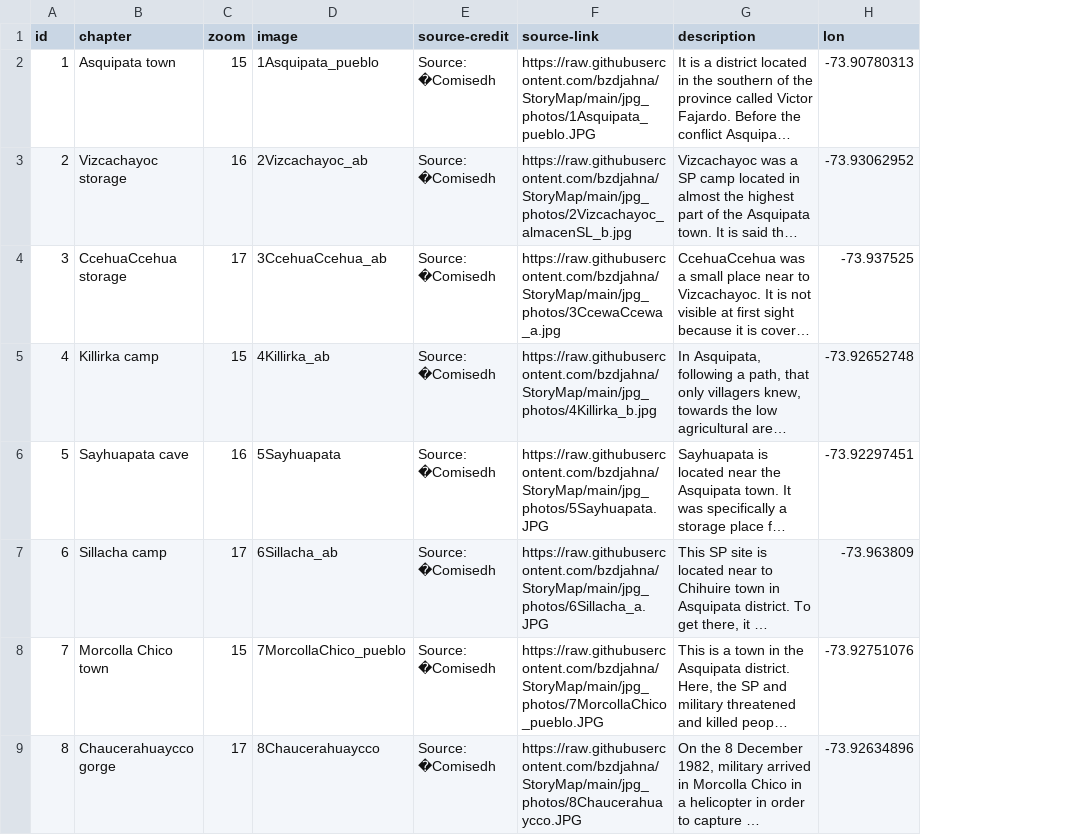
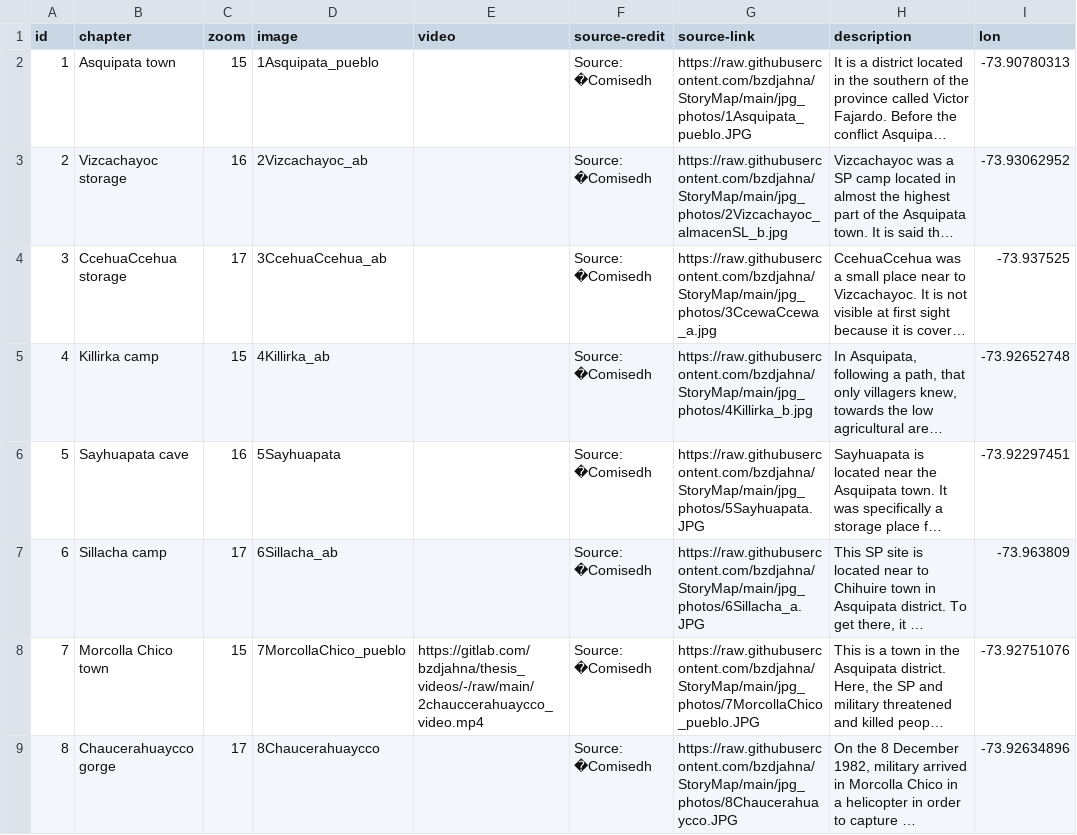
Before and after one commit to bzdjahna/StoryMap_Peru, a CSV file: resources/csv/StoryMap.csv, drawn as a sheet; only a part is shown; long unchanged cells end in …; the diff names each change by its address in the sheet, - before the commit and + after, or states it on an @@ line.

```diff
--- a/resources/csv/StoryMap.csv
+++ b/resources/csv/StoryMap.csv
+column E (video), row 8: https://gitlab.com/bzdjahna/thesis_videos/-/raw/main/2chauccerahuaycco_video.mp4
```
Also changed, not shown: 5 other files.
